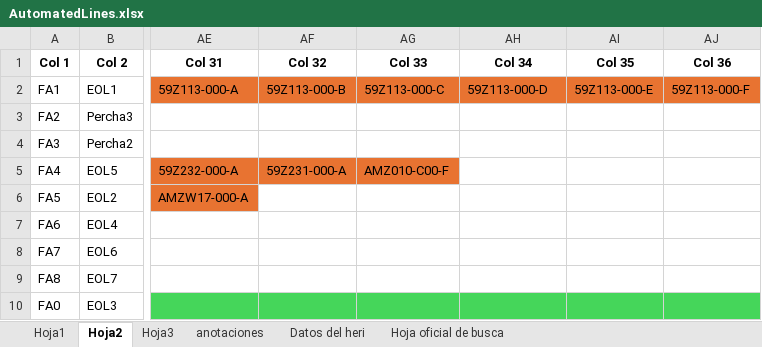
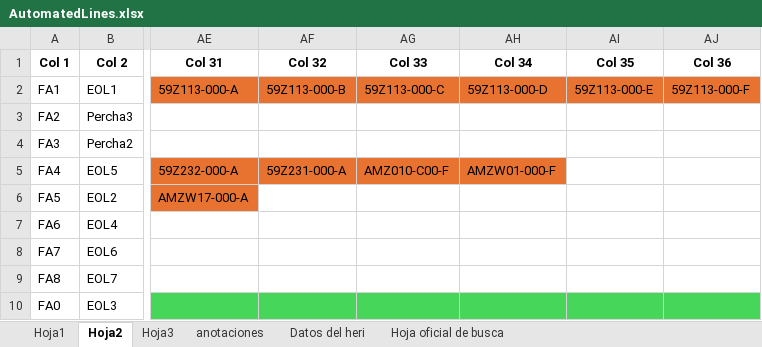
Before and after one commit to moisesrmz/WebAppLineFinder, an Excel workbook: backend/data/AutomatedLines.xlsx, sheet Hoja2, drawn as a sheet; only a part is shown, gaps mark what is left out; values as stored, in another font and other column widths than the file's, no borders; table styles not drawn; the diff names each change by its address in the sheet, - before the commit and + after, or states it on an @@ line.

```diff
--- a/backend/data/AutomatedLines.xlsx (sheet Hoja2)
+++ b/backend/data/AutomatedLines.xlsx (sheet Hoja2)
-AH5 (Col 34): (empty)
+AH5 (Col 34): AMZW01-000-F
-AH5 fill: none
+AH5 fill: #E87331
```
Also changed, not shown: sheet Hoja3.
